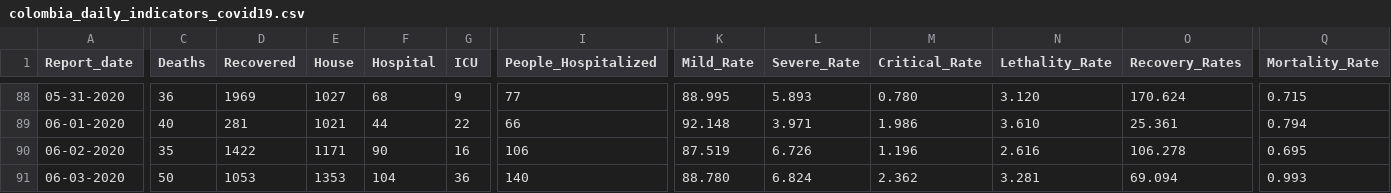
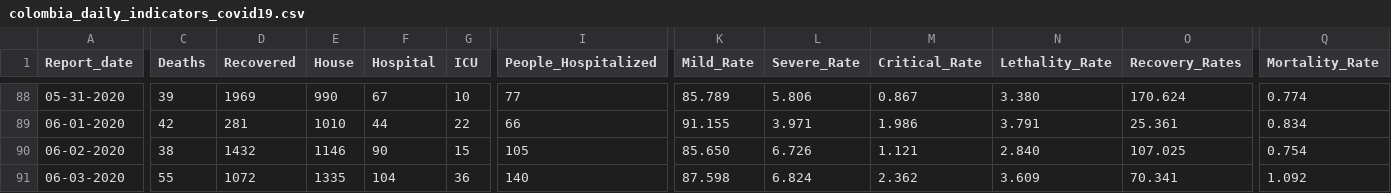
Before and after one commit to CovidDataProject/DataCovid19Colombia, a CSV file: covid_19_data_colombia/covid_19_indicators_report/colombia_daily_indicators_covid19.csv, drawn as a sheet; only a part is shown, gaps mark what is left out; the diff covers the shown part only; the diff names each change by its address in the sheet, - before the commit and + after, or states it on an @@ line.

```diff
--- a/covid_19_data_colombia/covid_19_indicators_report/colombia_daily_indicators_covid19.csv
+++ b/covid_19_data_colombia/covid_19_indicators_report/colombia_daily_indicators_covid19.csv
-C88 (Deaths): 36
+C88 (Deaths): 39
-E88 (House): 1027
+E88 (House): 990
-F88 (Hospital): 68
+F88 (Hospital): 67
-G88 (ICU): 9
+G88 (ICU): 10
-K88 (Mild_Rate): 88.995
+K88 (Mild_Rate): 85.789
-L88 (Severe_Rate): 5.893
+L88 (Severe_Rate): 5.806
-M88 (Critical_Rate): 0.780
+M88 (Critical_Rate): 0.867
-N88 (Lethality_Rate): 3.120
+N88 (Lethality_Rate): 3.380
-Q88 (Mortality_Rate): 0.715
+Q88 (Mortality_Rate): 0.774
-C89 (Deaths): 40
+C89 (Deaths): 42
-E89 (House): 1021
+E89 (House): 1010
-K89 (Mild_Rate): 92.148
+K89 (Mild_Rate): 91.155
-N89 (Lethality_Rate): 3.610
+N89 (Lethality_Rate): 3.791
-Q89 (Mortality_Rate): 0.794
+Q89 (Mortality_Rate): 0.834
-C90 (Deaths): 35
+C90 (Deaths): 38
-D90 (Recovered): 1422
+D90 (Recovered): 1432
-E90 (House): 1171
+E90 (House): 1146
-G90 (ICU): 16
+G90 (ICU): 15
-I90 (People_Hospitalized): 106
+I90 (People_Hospitalized): 105
-K90 (Mild_Rate): 87.519
+K90 (Mild_Rate): 85.650
-M90 (Critical_Rate): 1.196
+M90 (Critical_Rate): 1.121
-N90 (Lethality_Rate): 2.616
+N90 (Lethality_Rate): 2.840
-O90 (Recovery_Rates): 106.278
+O90 (Recovery_Rates): 107.025
-Q90 (Mortality_Rate): 0.695
+Q90 (Mortality_Rate): 0.754
-C91 (Deaths): 50
+C91 (Deaths): 55
-D91 (Recovered): 1053
+D91 (Recovered): 1072
-E91 (House): 1353
+E91 (House): 1335
-K91 (Mild_Rate): 88.780
+K91 (Mild_Rate): 87.598
-N91 (Lethality_Rate): 3.281
+N91 (Lethality_Rate): 3.609
-O91 (Recovery_Rates): 69.094
+O91 (Recovery_Rates): 70.341
-Q91 (Mortality_Rate): 0.993
+Q91 (Mortality_Rate): 1.092
```
Also changed, not shown: 1 added row and 149 edited cells elsewhere in this file, covid_19_data_colombia/covid_19_indicators_report/colombia_global_indicators_covid19.csv.
